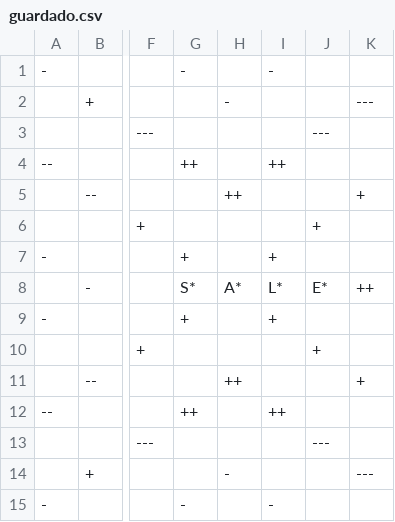
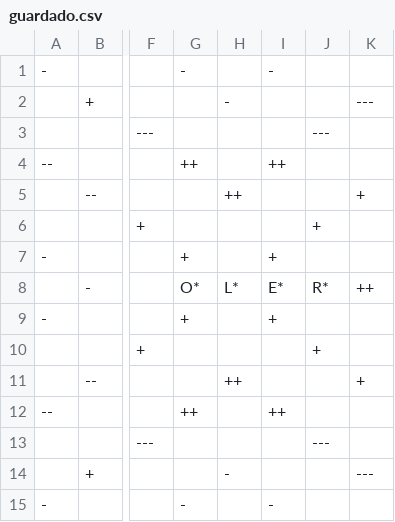
Before and after one commit to andr-vg/TrabajoFinalPython, a CSV file: TrabajoFinalPython/scrabbleAR/lib/info/guardado.csv, drawn as a sheet; only a part is shown, gaps mark what is left out; the diff names each change by its address in the sheet, - before the commit and + after, or states it on an @@ line.

```diff
--- a/TrabajoFinalPython/scrabbleAR/lib/info/guardado.csv
+++ b/TrabajoFinalPython/scrabbleAR/lib/info/guardado.csv
-G8: S*
+G8: O*
-H8: A*
+H8: L*
-I8: L*
+I8: E*
-J8: E*
+J8: R*
```
Also changed, not shown: 3 other files.
